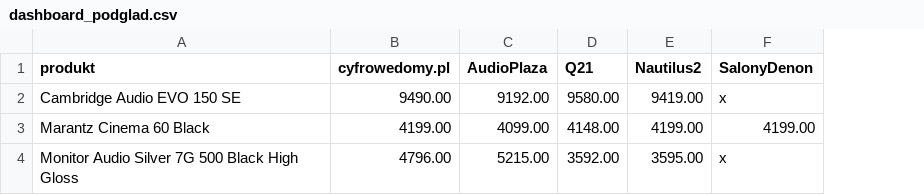
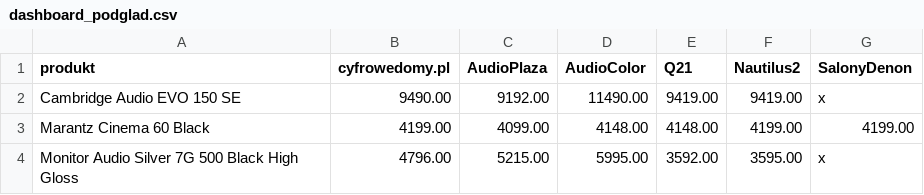
Before and after one commit to Pawel-007/monitoring-cen, a CSV file: dashboard_podglad.csv, drawn as a sheet; addresses are those after the commit; the diff names each change by its address in the sheet, - before the commit and + after, or states it on an @@ line.

```diff
--- a/dashboard_podglad.csv
+++ b/dashboard_podglad.csv
+column D (AudioColor), rows 2-4: 11490.00 | 4148.00 | 5995.00
-E2 (Q21): 9580.00
+E2 (Q21): 9419.00
```
Also changed, not shown: wyniki/ceny_2026-07-09.csv, 1 other file.
